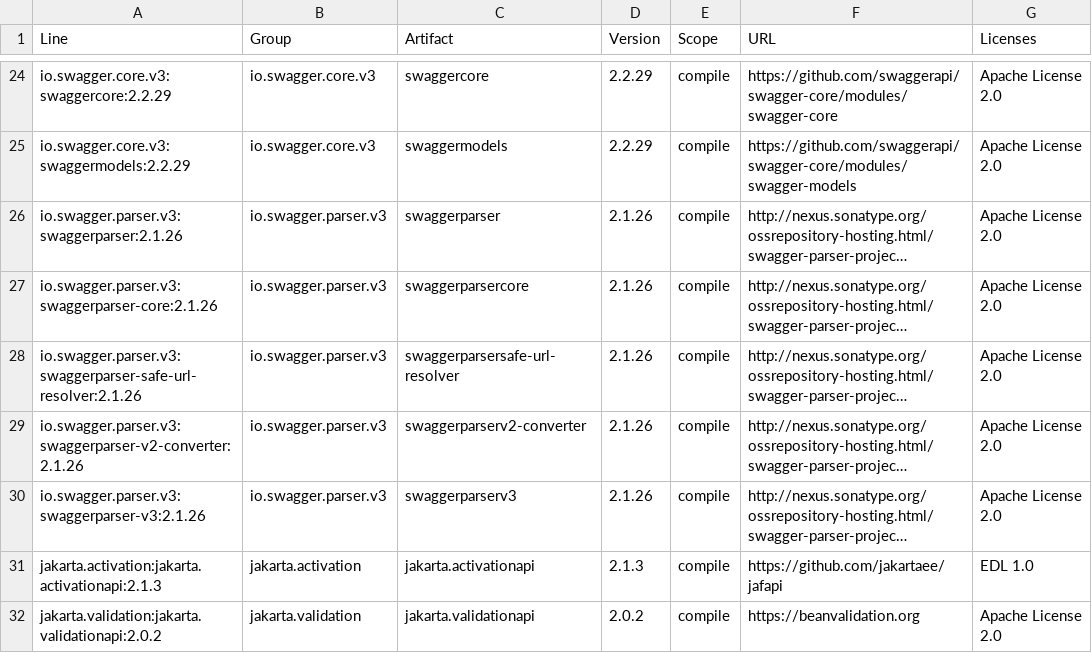
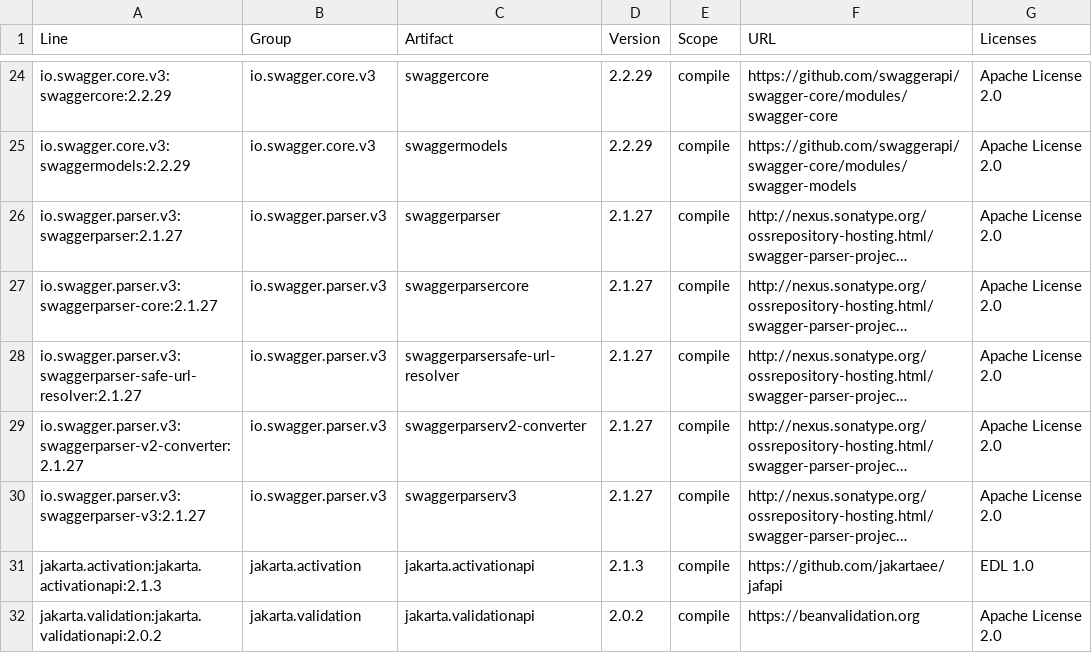
Before and after one commit to YunaBraska/api-doc-crafter, a CSV file: docs/licenses/dependencies.csv, drawn as a sheet; only a part is shown, gaps mark what is left out; long unchanged cells end in …; the diff names each change by its address in the sheet, - before the commit and + after, or states it on an @@ line.

```diff
--- a/docs/licenses/dependencies.csv
+++ b/docs/licenses/dependencies.csv
-A26 (Line): io.swagger.parser.v3:swaggerparser:2.1.26
+A26 (Line): io.swagger.parser.v3:swaggerparser:2.1.27
-D26:D30 (Version): 2.1.26
+D26:D30 (Version): 2.1.27
-A27 (Line): io.swagger.parser.v3:swaggerparser-core:2.1.26
+A27 (Line): io.swagger.parser.v3:swaggerparser-core:2.1.27
-A28 (Line): io.swagger.parser.v3:swaggerparser-safe-url-resolver:2.1.26
+A28 (Line): io.swagger.parser.v3:swaggerparser-safe-url-resolver:2.1.27
-A29 (Line): io.swagger.parser.v3:swaggerparser-v2-converter:2.1.26
+A29 (Line): io.swagger.parser.v3:swaggerparser-v2-converter:2.1.27
-A30 (Line): io.swagger.parser.v3:swaggerparser-v3:2.1.26
+A30 (Line): io.swagger.parser.v3:swaggerparser-v3:2.1.27
```
Also changed, not shown: 5 other files.
